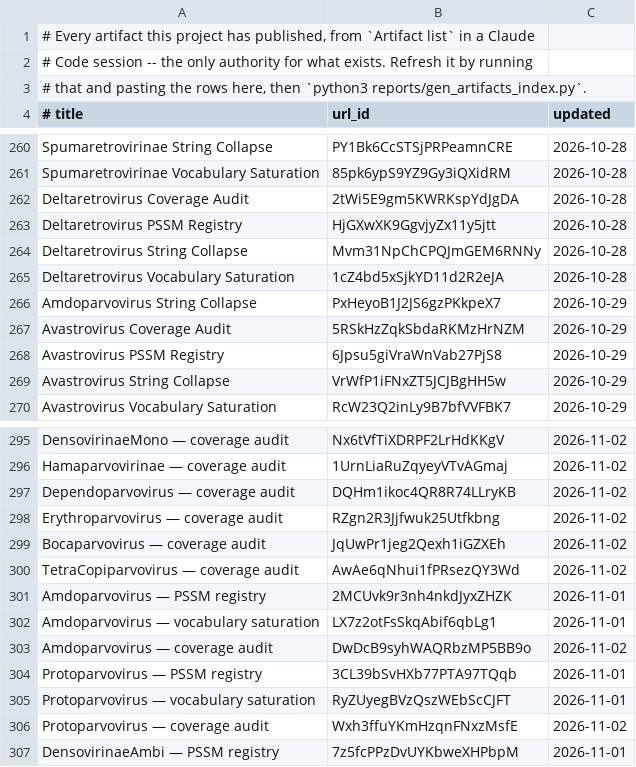
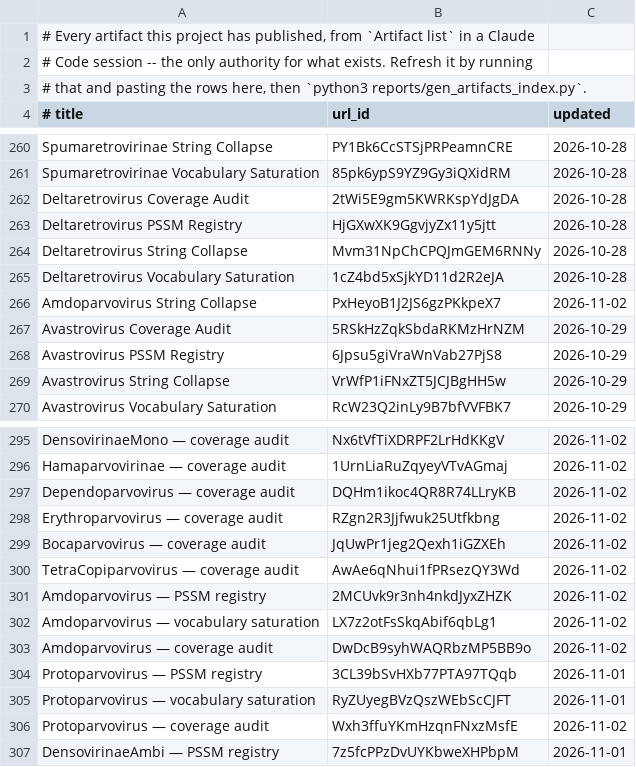
Before and after one commit to jimdavis1/LowVan_Skill, a TSV file: reports/published.tsv, drawn as a sheet; only a part is shown, gaps mark what is left out.

```diff
--- a/reports/published.tsv
+++ b/reports/published.tsv
@@ -265,3 +265,3 @@ Deltaretrovirus String Collapse	Mvm31NpChCPQJmGEM6RNNy	2026-10-28
 Deltaretrovirus Vocabulary Saturation	1cZ4bd5xSjkYD11d2R2eJA	2026-10-28
-Amdoparvovirus String Collapse	PxHeyoB1J2JS6gzPKkpeX7	2026-10-29
+Amdoparvovirus String Collapse	PxHeyoB1J2JS6gzPKkpeX7	2026-11-02
 Avastrovirus Coverage Audit	5RSkHzZqkSbdaRKMzHrNZM	2026-10-29
@@ -300,4 +300,4 @@ Bocaparvovirus — coverage audit	JqUwPr1jeg2Qexh1iGZXEh	2026-11-02
 TetraCopiparvovirus — coverage audit	AwAe6qNhui1fPRsezQY3Wd	2026-11-02
-Amdoparvovirus — PSSM registry	2MCUvk9r3nh4nkdJyxZHZK	2026-11-01
-Amdoparvovirus — vocabulary saturation	LX7z2otFsSkqAbif6qbLg1	2026-11-01
+Amdoparvovirus — PSSM registry	2MCUvk9r3nh4nkdJyxZHZK	2026-11-02
+Amdoparvovirus — vocabulary saturation	LX7z2otFsSkqAbif6qbLg1	2026-11-02
 Amdoparvovirus — coverage audit	DwDcB9syhWAQRbzMP5BB9o	2026-11-02
```
Also changed, not shown: 7 other files.
